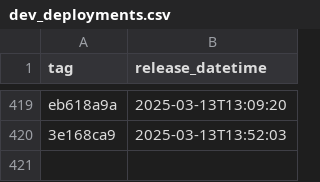
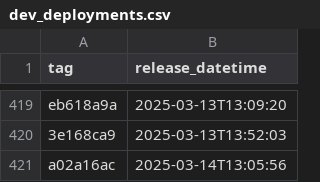
Before and after one commit to NHSDigital/eps-prescription-tracker-ui, a CSV file: _data/dev_deployments.csv, drawn as a sheet; only a part is shown, gaps mark what is left out; the diff names each change by its address in the sheet, - before the commit and + after, or states it on an @@ line.

```diff
--- a/_data/dev_deployments.csv
+++ b/_data/dev_deployments.csv
+row 421: a02a16ac | 2025-03-14T13:05:56
```
Also changed, not shown: 1 other file.
